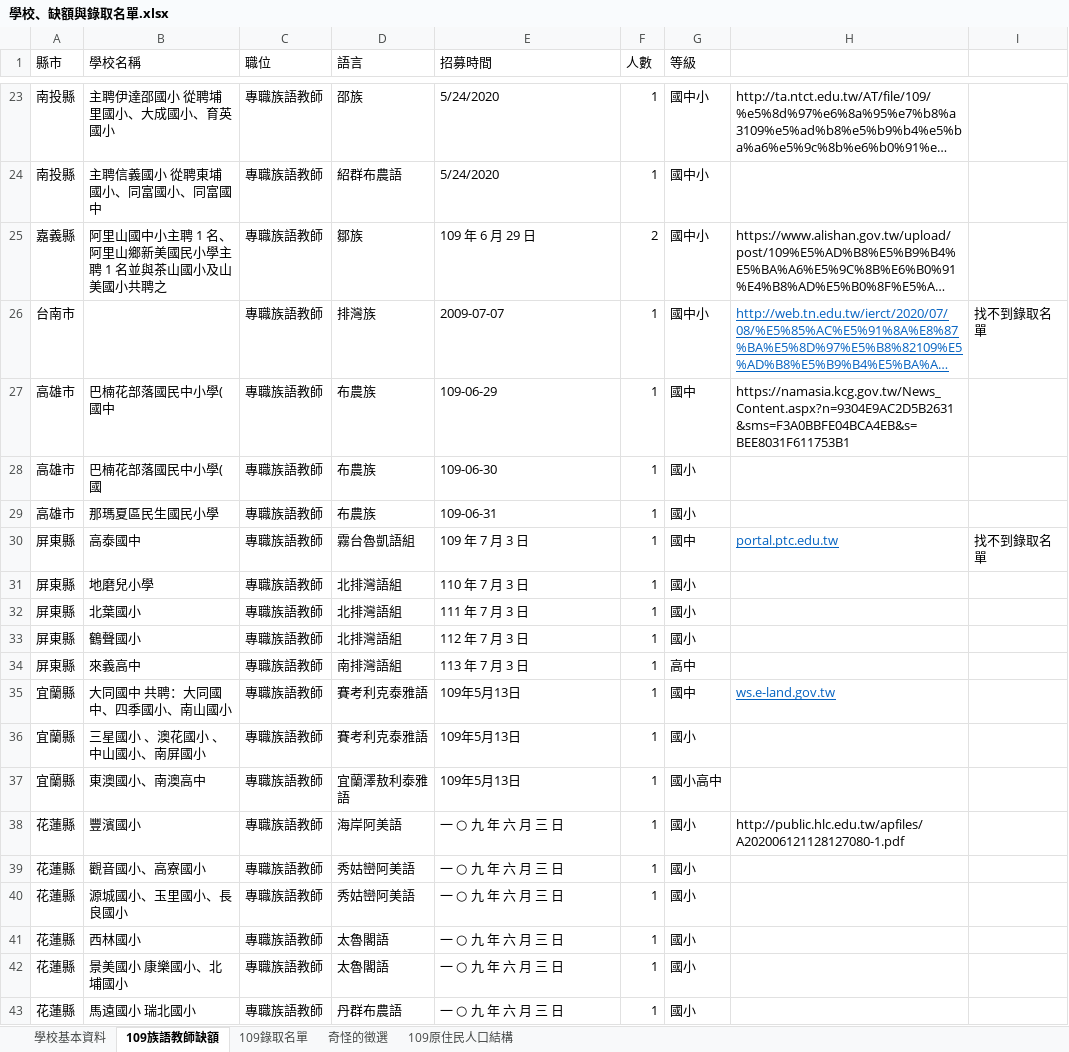
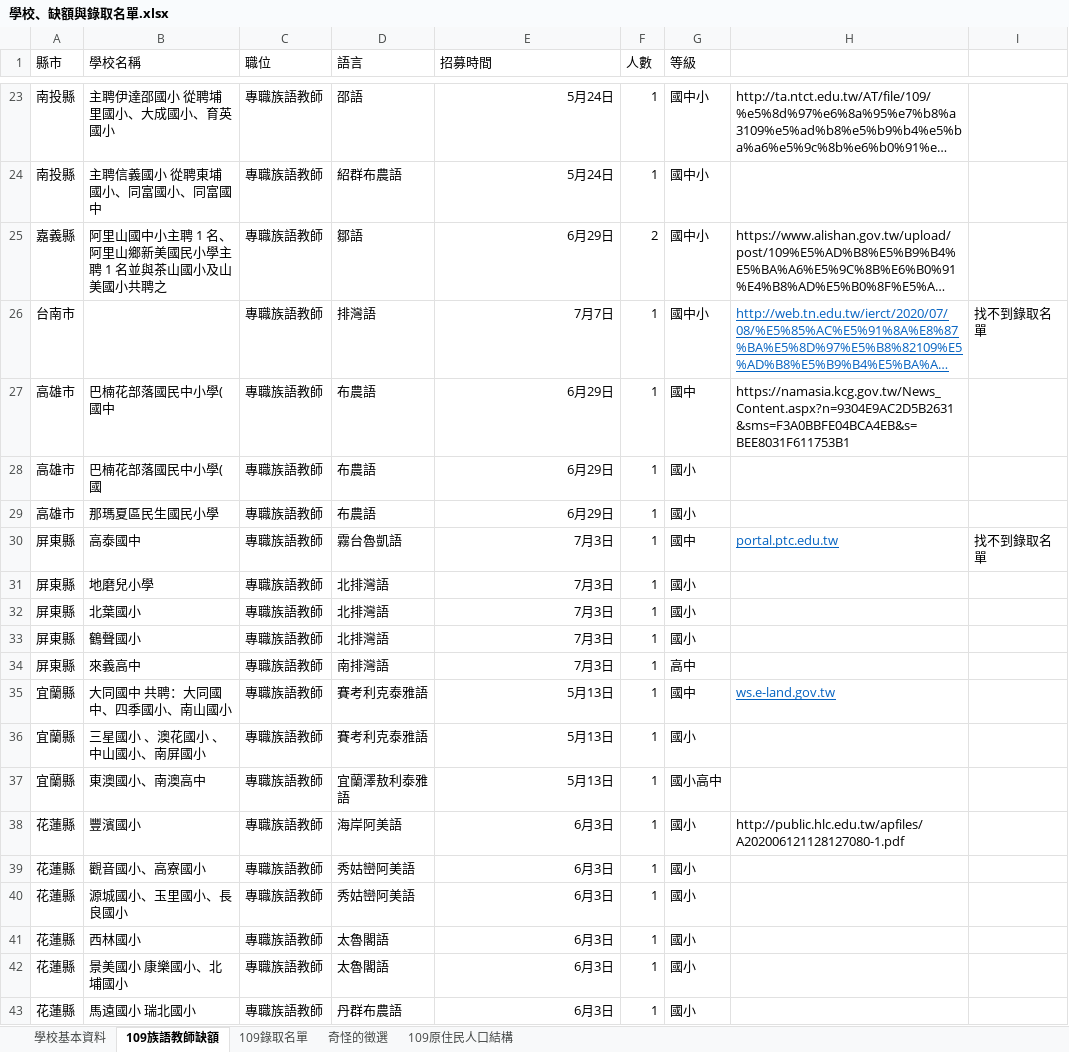
Before and after one commit to 1999JD/bigDataAndsociety, an Excel workbook: preprocess/學校、缺額與錄取名單.xlsx, sheet 109族語教師缺額, drawn as a sheet; only a part is shown, gaps mark what is left out; long unchanged cells end in …; values as stored, in another font and other column widths than the file's, no borders; the diff covers the shown part only; the diff names each change by its address in the sheet, - before the commit and + after, or states it on an @@ line.

```diff
--- a/preprocess/學校、缺額與錄取名單.xlsx (sheet 109族語教師缺額)
+++ b/preprocess/學校、缺額與錄取名單.xlsx (sheet 109族語教師缺額)
-D23 (語言): 邵族
+D23 (語言): 邵語
-E23:E24 (招募時間): 5/24/2020
+E23:E24 (招募時間): 5月24日
-E23:E24 alignment: left
+E23:E24 alignment: right
-D25 (語言): 鄒族
+D25 (語言): 鄒語
-E25 (招募時間): 109 年 6 月 29 日
+E25 (招募時間): 6月29日
-D26 (語言): 排灣族
+D26 (語言): 排灣語
-E26 (招募時間): 2009-07-07
+E26 (招募時間): 7月7日
-E26:E29 alignment: left
+E26:E29 alignment: right
-D27:D29 (語言): 布農族
+D27:D29 (語言): 布農語
-E27 (招募時間): 109-06-29
+E27 (招募時間): 6月29日
-E28 (招募時間): 109-06-30
+E28 (招募時間): 6月29日
-E29 (招募時間): 109-06-31
+E29 (招募時間): 6月29日
-D30 (語言): 霧台魯凱語組
+D30 (語言): 霧台魯凱語
-E30 (招募時間): 109 年 7 月 3 日
+E30 (招募時間): 7月3日
-D31:D33 (語言): 北排灣語組
+D31:D33 (語言): 北排灣語
-E31 (招募時間): 110 年 7 月 3 日
+E31 (招募時間): 7月3日
-E32 (招募時間): 111 年 7 月 3 日
+E32 (招募時間): 7月3日
-E33 (招募時間): 112 年 7 月 3 日
+E33 (招募時間): 7月3日
-D34 (語言): 南排灣語組
+D34 (語言): 南排灣語
-E34 (招募時間): 113 年 7 月 3 日
+E34 (招募時間): 7月3日
-E35:E37 (招募時間): 109年5月13日
+E35:E37 (招募時間): 5月13日
-E38:E43 (招募時間): 一 ○ 九 年 六 月 三 日
+E38:E43 (招募時間): 6月3日
```
Also changed, not shown: 44 edited cells and cell formats elsewhere in this sheet, 4 other files.
